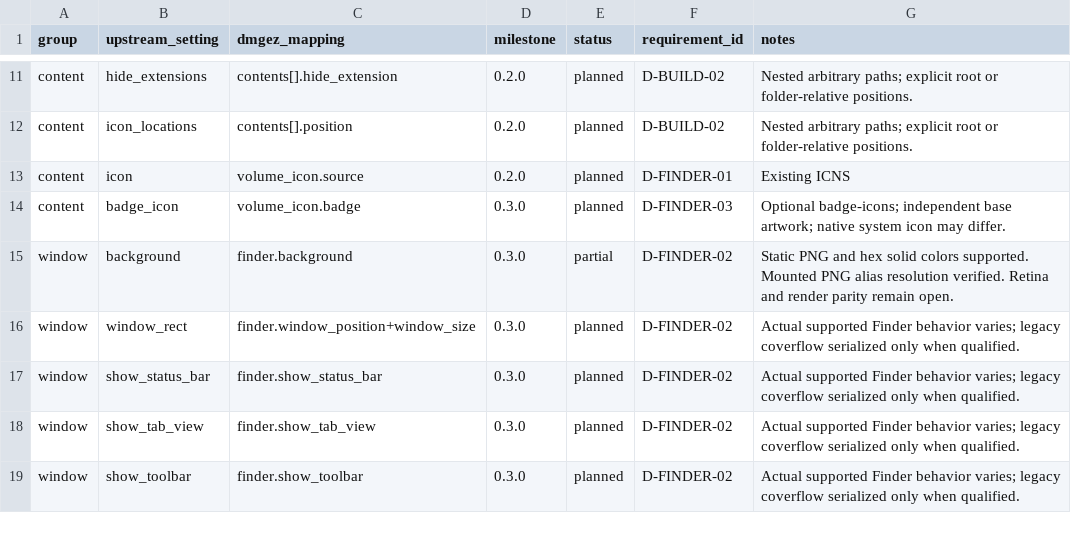
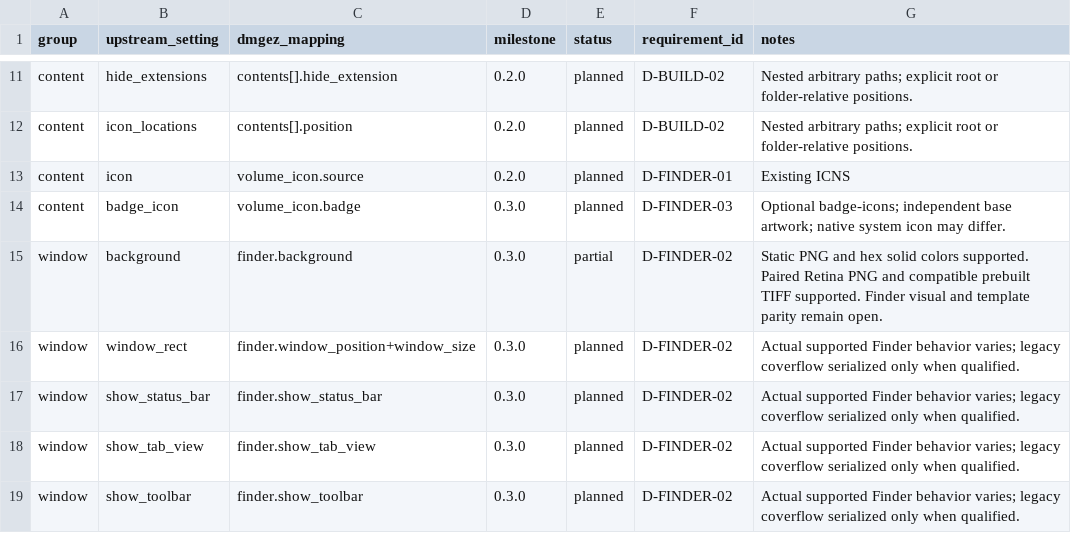
Before and after one commit to pomologie/dmgez, a CSV file: docs/reference/dmgbuild-parity.csv, drawn as a sheet; only a part is shown, gaps mark what is left out.

Commit message:
docs(finder): document the Retina build profile

```diff
--- a/docs/reference/dmgbuild-parity.csv
+++ b/docs/reference/dmgbuild-parity.csv
@@ -14,3 +14,3 @@ content,icon,volume_icon.source,0.2.0,planned,D-FINDER-01,Existing ICNS
 content,badge_icon,volume_icon.badge,0.3.0,planned,D-FINDER-03,Optional badge-icons; independent base artwork; native system icon may differ.
-window,background,finder.background,0.3.0,partial,D-FINDER-02,Static PNG and hex solid colors supported. Mounted PNG alias resolution verified. Retina and render parity remain open.
+window,background,finder.background,0.3.0,partial,D-FINDER-02,Static PNG and hex solid colors supported. Paired Retina PNG and compatible prebuilt TIFF supported. Finder visual and template parity remain open.
 window,window_rect,finder.window_position+window_size,0.3.0,planned,D-FINDER-02,Actual supported Finder behavior varies; legacy coverflow serialized only when qualified.
```
Also changed, not shown: 3 other files.
